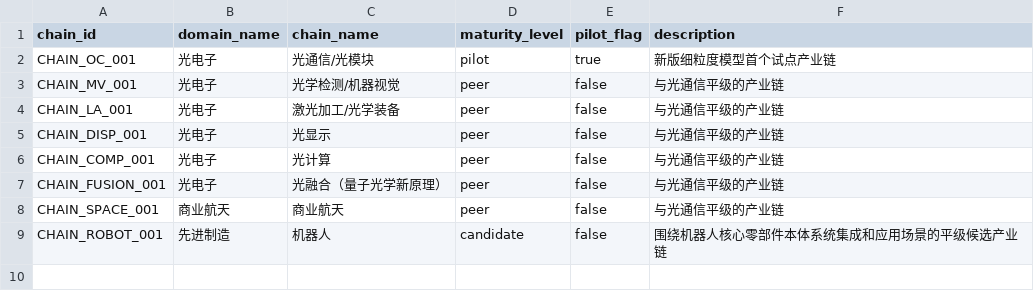
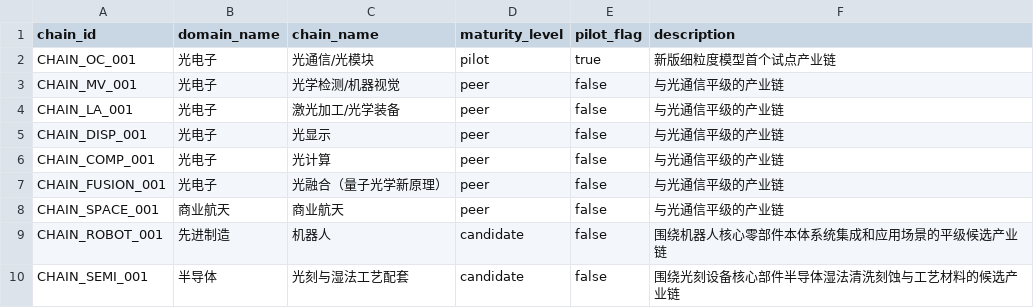
Before and after one commit to whyx007/knowledge_graph, a CSV file: v2_pg_finegrain/data/mappings/chain_master.csv, drawn as a sheet; the diff names each change by its address in the sheet, - before the commit and + after, or states it on an @@ line.

```diff
--- a/v2_pg_finegrain/data/mappings/chain_master.csv
+++ b/v2_pg_finegrain/data/mappings/chain_master.csv
+row 10: CHAIN_SEMI_001 | 半导体 | 光刻与湿法工艺配套 | candidate | false | 围绕光刻设备核心部件半导体湿法清洗刻蚀与工艺材料的候选产业链
```
Also changed, not shown: v2_pg_finegrain/data/mappings/chain_segments.csv, v2_pg_finegrain/data/mappings/chain_stages.csv, 37 other files.
